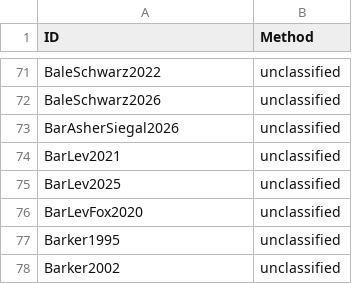
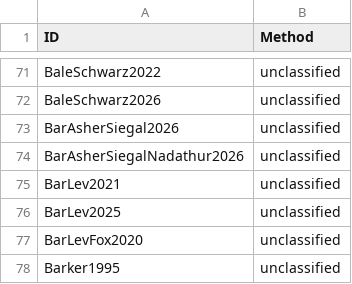
Before and after one commit to linglib-community/linglib, a CSV file: Linglib/Data/Examples/contributions.csv, drawn as a sheet; only a part is shown, gaps mark what is left out; the shorter side is filled out with more unchanged rows; the diff names each change by its address in the sheet, - before the commit and + after, or states it on an @@ line.

Commit message:
refactor(Studies): BarAsherSiegalNadathur2026 sufficiency and errata (#6350)

```diff
--- a/Linglib/Data/Examples/contributions.csv
+++ b/Linglib/Data/Examples/contributions.csv
+row 74: BarAsherSiegalNadathur2026 | unclassified
```
Also changed, not shown: 4 other files.
